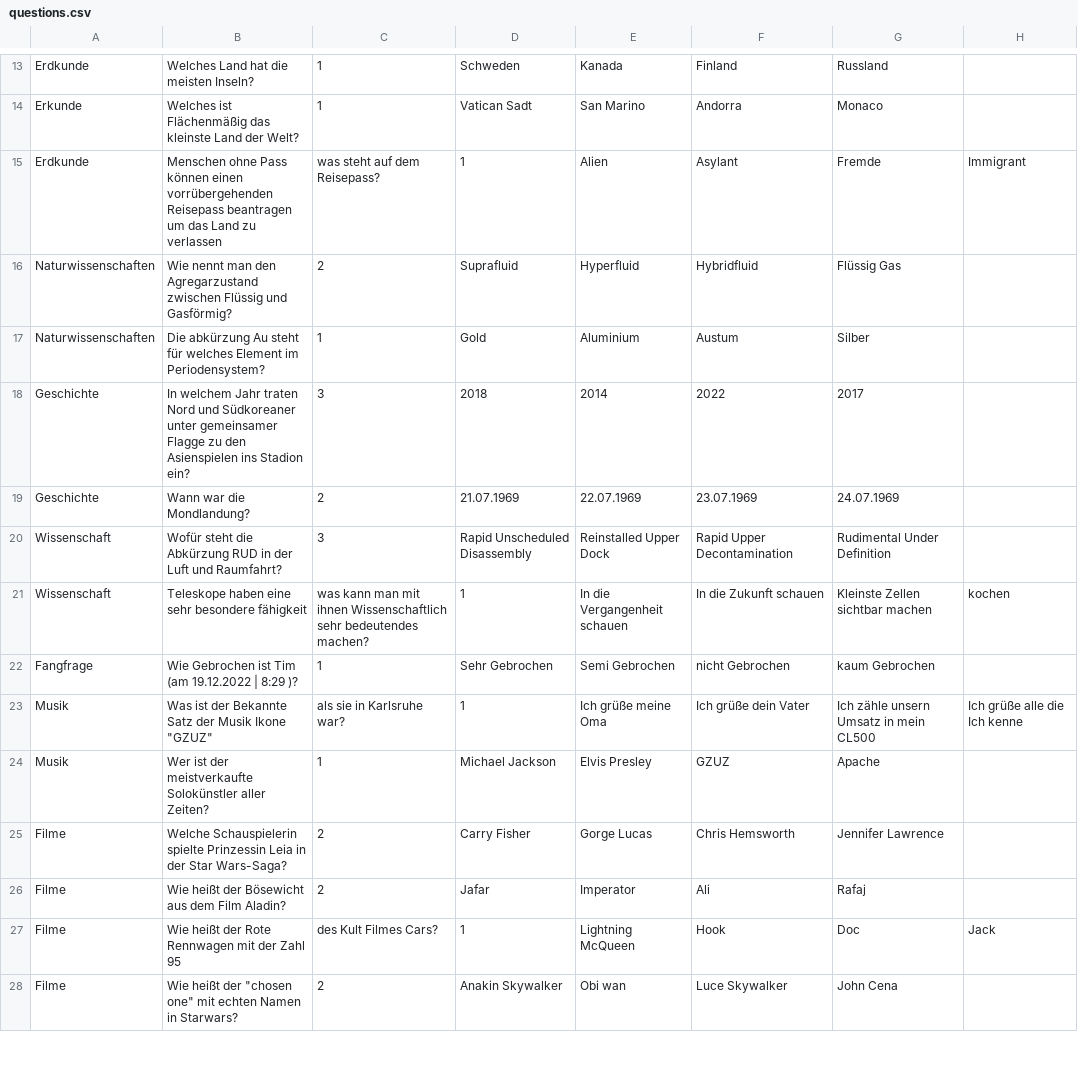
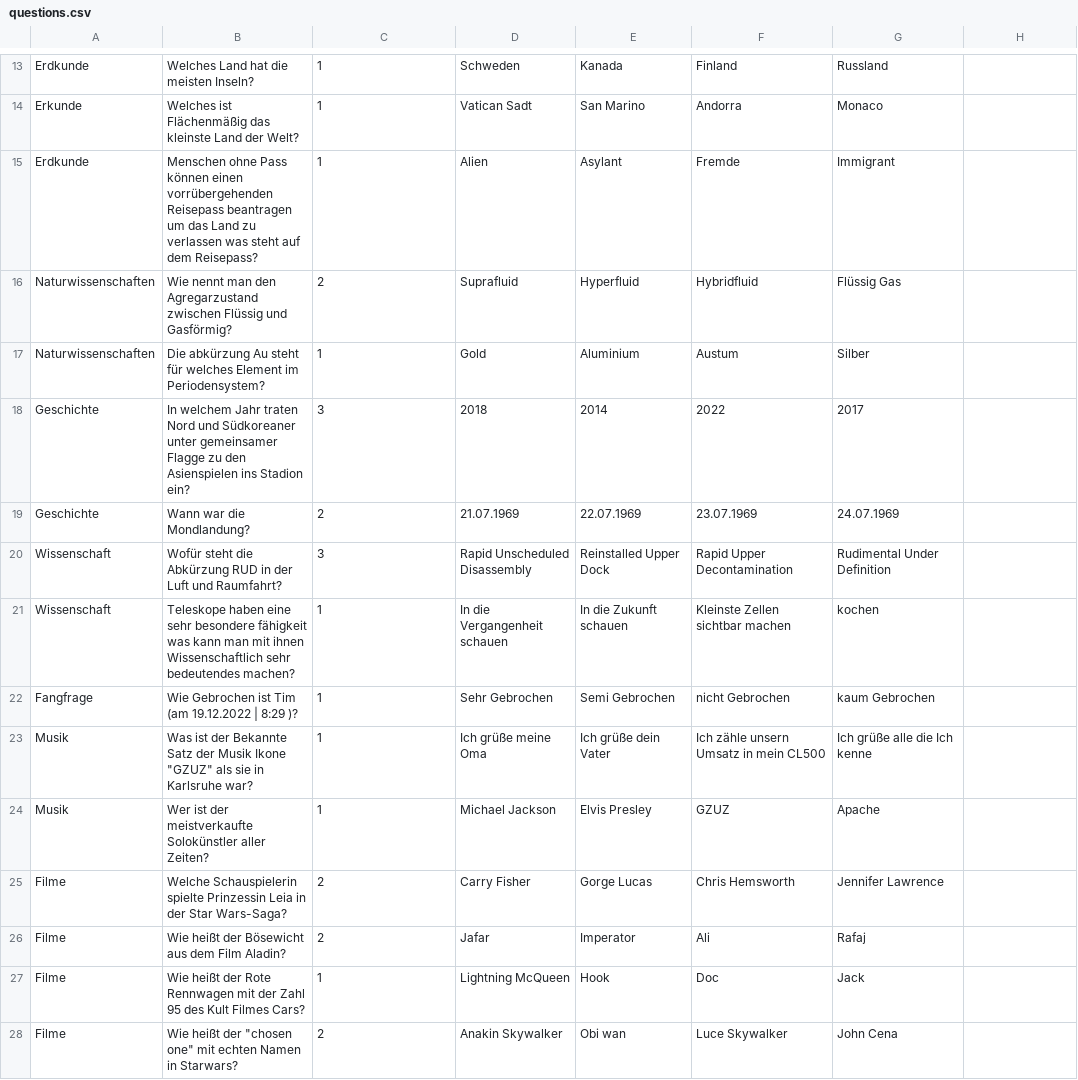
Before and after one commit to Kevin-Kroeger/dynamische-Datenstrukturen-Team-4, a CSV file: src/main/java/de/hebk/csv/questions.csv, drawn as a sheet; only a part is shown, gaps mark what is left out.

Commit message:
[FIX] Fragen syntax

```diff
--- a/src/main/java/de/hebk/csv/questions.csv
+++ b/src/main/java/de/hebk/csv/questions.csv
@@ -14,3 +14,3 @@ Erdkunde,Welches Land hat die meisten Inseln?,1,Schweden,Kanada,Finland,Russland
 Erkunde,Welches ist Flächenmäßig das kleinste Land der Welt?,1,Vatican Sadt,San Marino,Andorra,Monaco
-Erdkunde,Menschen ohne Pass können einen vorrübergehenden Reisepass beantragen um das Land zu verlassen, was steht auf dem Reisepass?,1,Alien,Asylant,Fremde,Immigrant
+Erdkunde,Menschen ohne Pass können einen vorrübergehenden Reisepass beantragen um das Land zu verlassen was steht auf dem Reisepass?,1,Alien,Asylant,Fremde,Immigrant
 Naturwissenschaften,Wie nennt man den Agregarzustand zwischen Flüssig und Gasförmig?,2,Suprafluid,Hyperfluid,Hybridfluid,Flüssig Gas
@@ -20,5 +20,5 @@ Geschichte,Wann  war die Mondlandung?,2,21.07.1969,22.07.1969,23.07.1969,24.07.1
 Wissenschaft,Wofür steht die Abkürzung RUD in der Luft und Raumfahrt?,3,Rapid Unscheduled Disassembly,Reinstalled Upper Dock,Rapid Upper Decontamination,Rudimental Under Definition
-Wissenschaft,Teleskope haben eine sehr besondere fähigkeit, was kann man mit ihnen Wissenschaftlich sehr bedeutendes machen?,1,In die Vergangenheit schauen,In die Zukunft schauen,Kleinste Zellen sichtbar machen,kochen
+Wissenschaft,Teleskope haben eine sehr besondere fähigkeit was kann man mit ihnen Wissenschaftlich sehr bedeutendes machen?,1,In die Vergangenheit schauen,In die Zukunft schauen,Kleinste Zellen sichtbar machen,kochen
 Fangfrage, Wie Gebrochen ist Tim (am 19.12.2022 | 8:29 )?,1, Sehr Gebrochen, Semi Gebrochen, nicht Gebrochen, kaum Gebrochen
-Musik, Was ist der Bekannte Satz der Musik Ikone "GZUZ", als sie in Karlsruhe war?,1, Ich grüße meine Oma, Ich grüße dein Vater, Ich zähle unsern Umsatz in mein CL500, Ich grüße alle die Ich kenne
+Musik, Was ist der Bekannte Satz der Musik Ikone "GZUZ" als sie in Karlsruhe war?,1, Ich grüße meine Oma, Ich grüße dein Vater, Ich zähle unsern Umsatz in mein CL500, Ich grüße alle die Ich kenne
 Musik,Wer ist der meistverkaufte Solokünstler aller Zeiten?,1,Michael Jackson, Elvis Presley, GZUZ, Apache
@@ -26,3 +26,3 @@ Filme, Welche Schauspielerin spielte Prinzessin Leia in der Star Wars-Saga?,2, C
 Filme, Wie heißt der Bösewicht aus dem Film Aladin?,2, Jafar, Imperator, Ali, Rafaj
-Filme, Wie heißt der Rote Rennwagen mit der Zahl 95, des Kult Filmes Cars?,1, Lightning McQueen, Hook, Doc, Jack
+Filme, Wie heißt der Rote Rennwagen mit der Zahl 95 des Kult Filmes Cars?,1, Lightning McQueen, Hook, Doc, Jack
 Filme, Wie heißt der "chosen one" mit echten Namen in Starwars?,2, Anakin Skywalker, Obi wan, Luce Skywalker, John Cena
```
